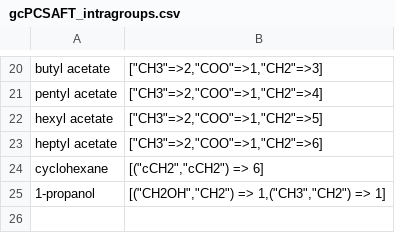
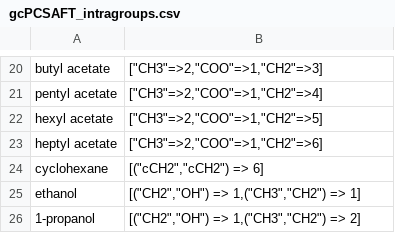
Before and after one commit to ClapeyronThermo/Clapeyron.jl, a CSV file: database/SAFT/PCSAFT/gcPCSAFT/gcPCSAFT_intragroups.csv, drawn as a sheet; only a part is shown, gaps mark what is left out.

Commit message:
fixed parsing of intragroups

```diff
--- a/database/SAFT/PCSAFT/gcPCSAFT/gcPCSAFT_intragroups.csv
+++ b/database/SAFT/PCSAFT/gcPCSAFT/gcPCSAFT_intragroups.csv
@@ -24,2 +24,3 @@ heptyl acetate,"[""CH3""=>2,""COO""=>1,""CH2""=>6]"
 cyclohexane,"[(""cCH2"",""cCH2"") => 6]"
-1-propanol,"[(""CH2OH"",""CH2"") => 1,(""CH3"",""CH2"") => 1]"
+ethanol,"[(""CH2"",""OH"") => 1,(""CH3"",""CH2"") => 1]"
+1-propanol,"[(""CH2"",""OH"") => 1,(""CH3"",""CH2"") => 2]"
```
Also changed, not shown: database/SAFT/PCSAFT/gcPCSAFT/gcPCSAFT_groups.csv, 4 other files.
